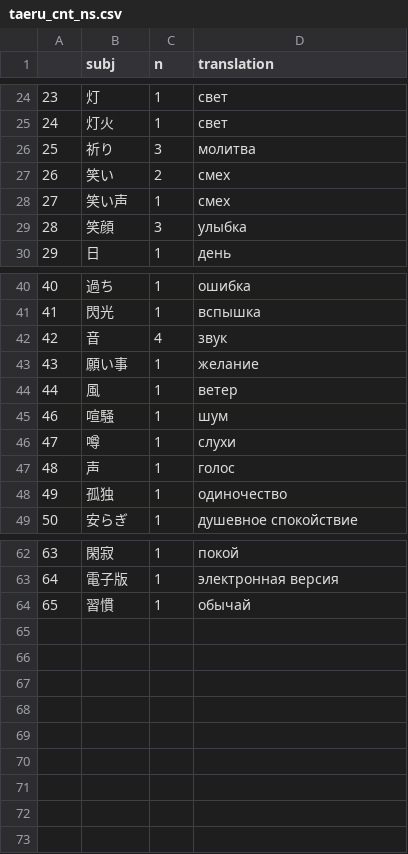
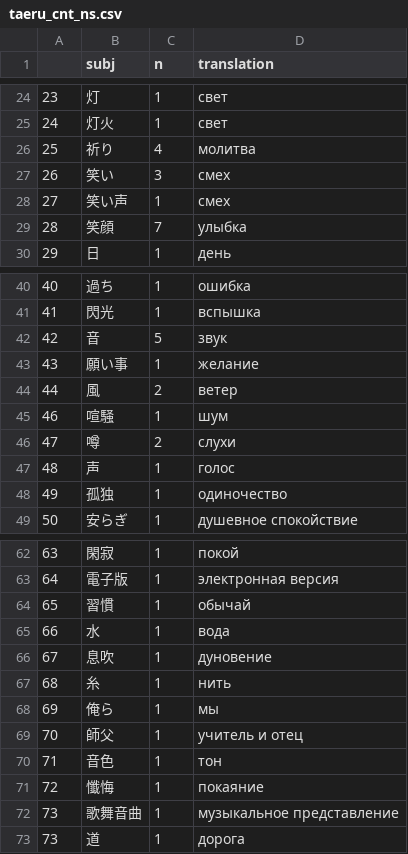
Before and after one commit to kateabr/exhaust_complete_data, a CSV file: csv/taeru_cnt_ns.csv, drawn as a sheet; only a part is shown, gaps mark what is left out; the diff covers the shown part only.

Commit message:
taeru

```diff
--- a/csv/taeru_cnt_ns.csv
+++ b/csv/taeru_cnt_ns.csv
@@ -25,6 +25,6 @@
 "24","灯火",1,"свет"
-"25","祈り",3,"молитва"
-"26","笑い",2,"смех"
+"25","祈り",4,"молитва"
+"26","笑い",3,"смех"
 "27","笑い声",1,"смех"
-"28","笑顔",3,"улыбка"
+"28","笑顔",7,"улыбка"
 "29","日",1,"день"
@@ -41,7 +41,7 @@
 "41","閃光",1,"вспышка"
-"42","音",4,"звук"
+"42","音",5,"звук"
 "43","願い事",1,"желание"
-"44","風",1,"ветер"
+"44","風",2,"ветер"
 "46","喧騒",1,"шум"
-"47","噂",1,"слухи"
+"47","噂",2,"слухи"
 "48","声",1,"голос"
@@ -64 +64,10 @@
 "65","習慣",1,"обычай"
+"66","水",1,"вода"
+"67","息吹",1,"дуновение"
+"68","糸",1,"нить"
+"69","俺ら",1,"мы"
+"70","師父",1,"учитель и отец"
+"71","音色",1,"тон"
+"72","懺悔",1,"покаяние"
+"73","歌舞音曲",1,"музыкальное представление"
+"73","道",1,"дорога"
```
Also changed, not shown: 4 edited cells elsewhere in this file, 1 other file.
